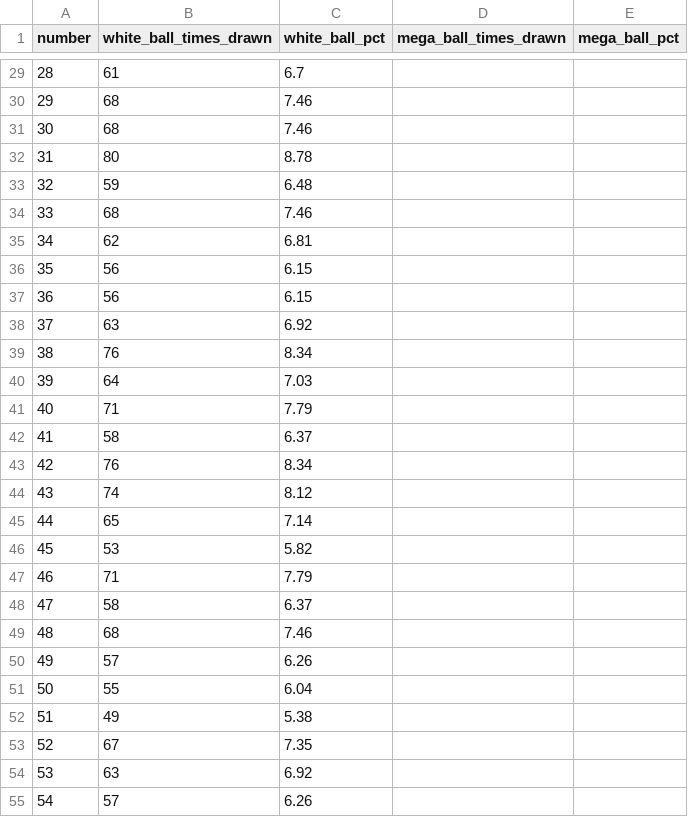
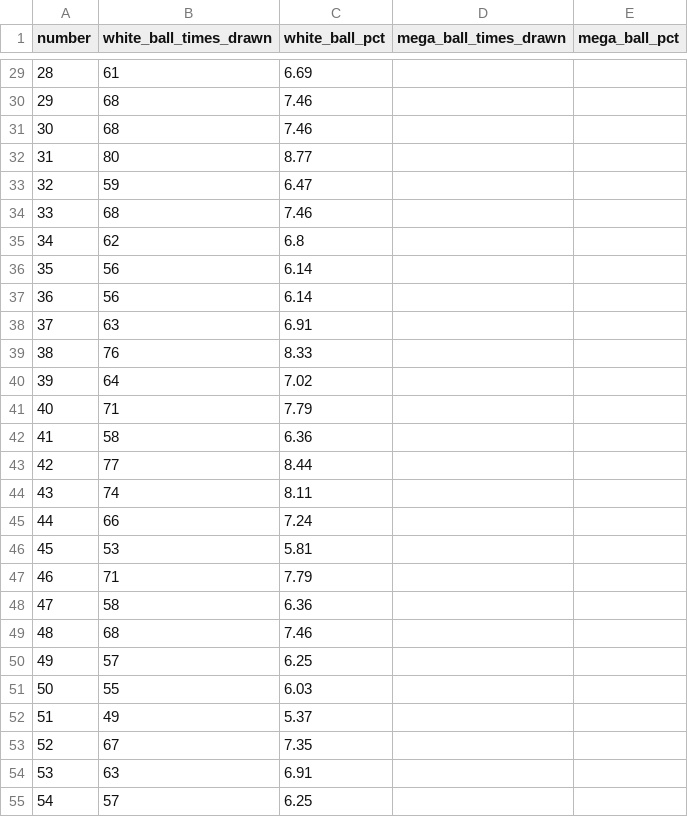
Before and after one commit to damalihearst/mega-millions-scraper, a CSV file: data/mega-millions.csv, drawn as a sheet; only a part is shown, gaps mark what is left out; the diff covers the shown part only.

```diff
--- a/data/mega-millions.csv
+++ b/data/mega-millions.csv
@@ -29,27 +29,27 @@ number,white_ball_times_drawn,white_ball_pct,mega_ball_times_drawn,mega_ball_pct
-28,61,6.7,,
+28,61,6.69,,
 29,68,7.46,,
 30,68,7.46,,
-31,80,8.78,,
-32,59,6.48,,
+31,80,8.77,,
+32,59,6.47,,
 33,68,7.46,,
-34,62,6.81,,
-35,56,6.15,,
-36,56,6.15,,
-37,63,6.92,,
-38,76,8.34,,
-39,64,7.03,,
+34,62,6.8,,
+35,56,6.14,,
+36,56,6.14,,
+37,63,6.91,,
+38,76,8.33,,
+39,64,7.02,,
 40,71,7.79,,
-41,58,6.37,,
-42,76,8.34,,
-43,74,8.12,,
-44,65,7.14,,
-45,53,5.82,,
+41,58,6.36,,
+42,77,8.44,,
+43,74,8.11,,
+44,66,7.24,,
+45,53,5.81,,
 46,71,7.79,,
-47,58,6.37,,
+47,58,6.36,,
 48,68,7.46,,
-49,57,6.26,,
-50,55,6.04,,
-51,49,5.38,,
+49,57,6.25,,
+50,55,6.03,,
+51,49,5.37,,
 52,67,7.35,,
-53,63,6.92,,
-54,57,6.26,,
+53,63,6.91,,
+54,57,6.25,,
```
Also changed, not shown: 41 edited cells elsewhere in this file, 1 other file.
